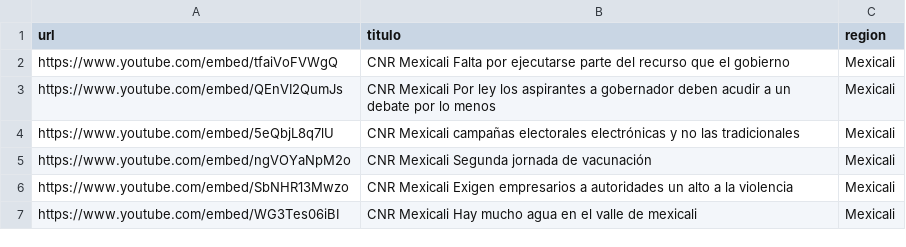
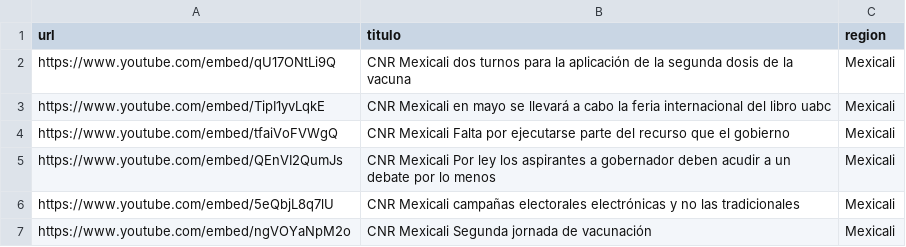
Before and after one commit to MauricioAlcala/cnr.tv, a CSV file: _data/mexicali.csv, drawn as a sheet; only a part is shown; the shorter side is filled out with more unchanged rows; the diff names each change by its address in the sheet, - before the commit and + after, or states it on an @@ line.

```diff
--- a/_data/mexicali.csv
+++ b/_data/mexicali.csv
+row 2: https://www.youtube.com/embed/qU17ONtLi9Q | CNR Mexicali dos turnos para la aplicación de la segunda dosis de la vacuna | Mexicali
+row 3: https://www.youtube.com/embed/TipI1yvLqkE | CNR Mexicali en mayo se llevará a cabo la feria internacional del libro uabc | Mexicali
```
Also changed, not shown: _data/rosarito.csv, _data/tecate.csv, 4 other files.
